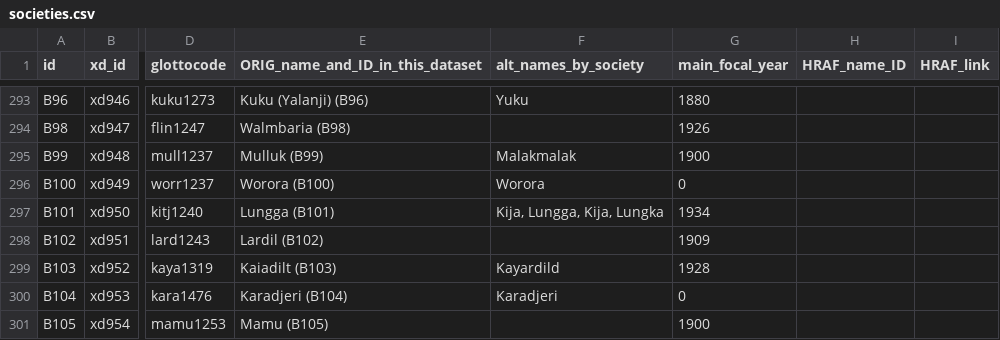
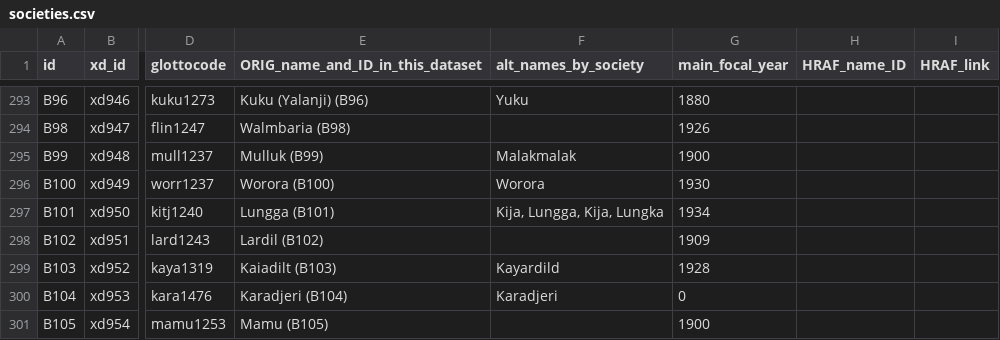
Before and after one commit to D-PLACE/dplace-data, a CSV file: datasets/Binford/societies.csv, drawn as a sheet; only a part is shown, gaps mark what is left out; the diff names each change by its address in the sheet, - before the commit and + after, or states it on an @@ line.

Commit message:
fixing year for Worrora

```diff
--- a/datasets/Binford/societies.csv
+++ b/datasets/Binford/societies.csv
-G296 (main_focal_year): 0
+G296 (main_focal_year): 1930
```
